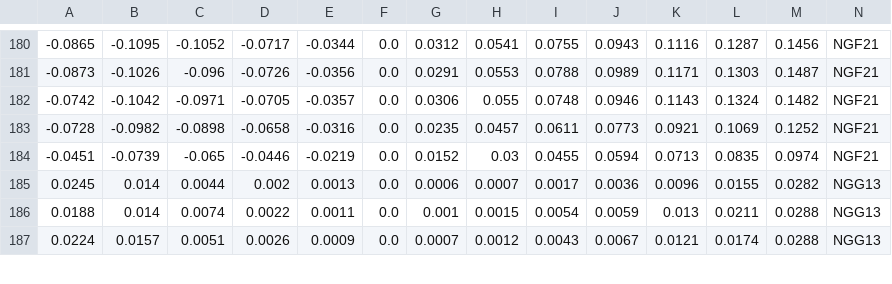
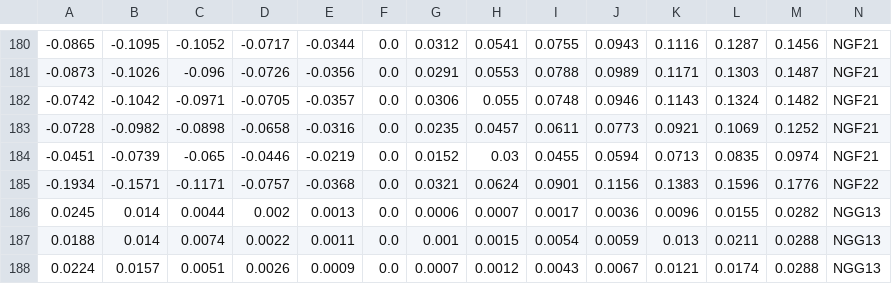
Before and after one commit to bgithub1/volgrid, a CSV file: volgrid/df_iv_skew_NG.csv, drawn as a sheet; only a part is shown, gaps mark what is left out; rows hold the shown columns only; the diff names each change by its address in the sheet, - before the commit and + after, or states it on an @@ line.

```diff
--- a/volgrid/df_iv_skew_NG.csv
+++ b/volgrid/df_iv_skew_NG.csv
+row 185: -0.1934 | -0.1571 | -0.1171 | -0.0757 | -0.0368 | 0.0 | 0.0321 | 0.0624 | 0.0901 | 0.1156 | 0.1383 | 0.1596 | 0.1776 | NGF22
```
Also changed, not shown: volgrid/df_iv_skew_CL.csv, volgrid/df_iv_skew_ES.csv, 3 other files.
